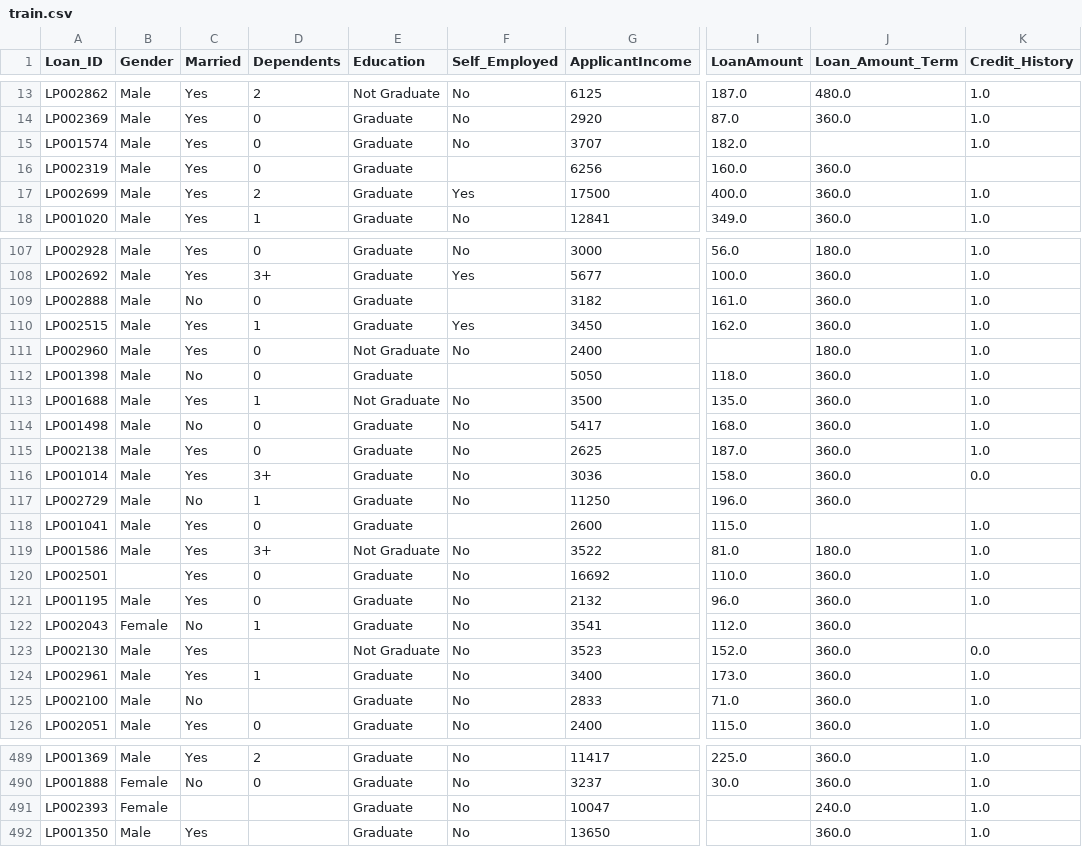
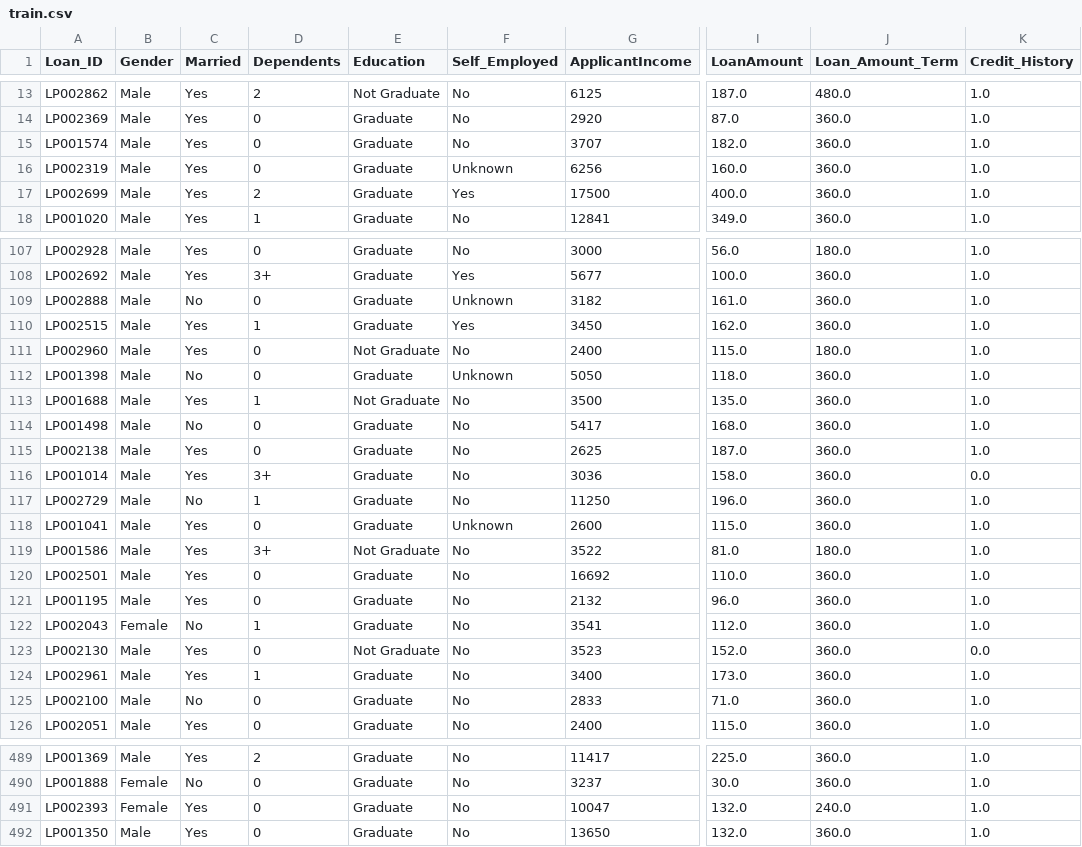
Before and after one commit to basitS14/Loan-Approval-Prediction, a CSV file: artifacts/train.csv, drawn as a sheet; only a part is shown, gaps mark what is left out; the diff covers the shown part only; the diff names each change by its address in the sheet, - before the commit and + after, or states it on an @@ line.

```diff
--- a/artifacts/train.csv
+++ b/artifacts/train.csv
-J15 (Loan_Amount_Term): (empty)
+J15 (Loan_Amount_Term): 360.0
-F16 (Self_Employed): (empty)
+F16 (Self_Employed): Unknown
-K16 (Credit_History): (empty)
+K16 (Credit_History): 1.0
-F109 (Self_Employed): (empty)
+F109 (Self_Employed): Unknown
-I111 (LoanAmount): (empty)
+I111 (LoanAmount): 115.0
-F112 (Self_Employed): (empty)
+F112 (Self_Employed): Unknown
-K117 (Credit_History): (empty)
+K117 (Credit_History): 1.0
-F118 (Self_Employed): (empty)
+F118 (Self_Employed): Unknown
-J118 (Loan_Amount_Term): (empty)
+J118 (Loan_Amount_Term): 360.0
-B120 (Gender): (empty)
+B120 (Gender): Male
-K122 (Credit_History): (empty)
+K122 (Credit_History): 1.0
-D123 (Dependents): (empty)
+D123 (Dependents): 0
-D125 (Dependents): (empty)
+D125 (Dependents): 0
-C491 (Married): (empty)
+C491 (Married): Yes
-D491:D492 (Dependents): (empty)
+D491:D492 (Dependents): 0
-I491:I492 (LoanAmount): (empty)
+I491:I492 (LoanAmount): 132.0
```
Also changed, not shown: 98 edited cells elsewhere in this file, artifacts/test.csv, 2 other files.
